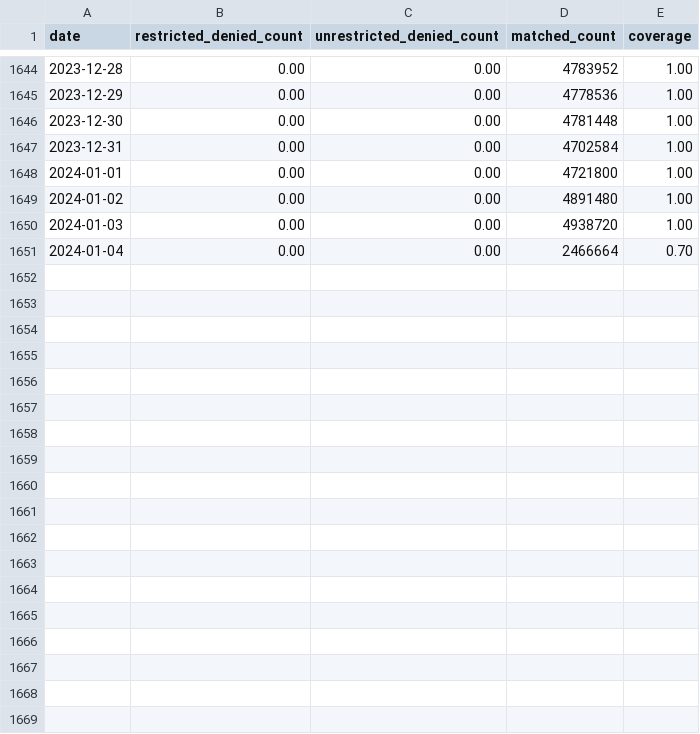
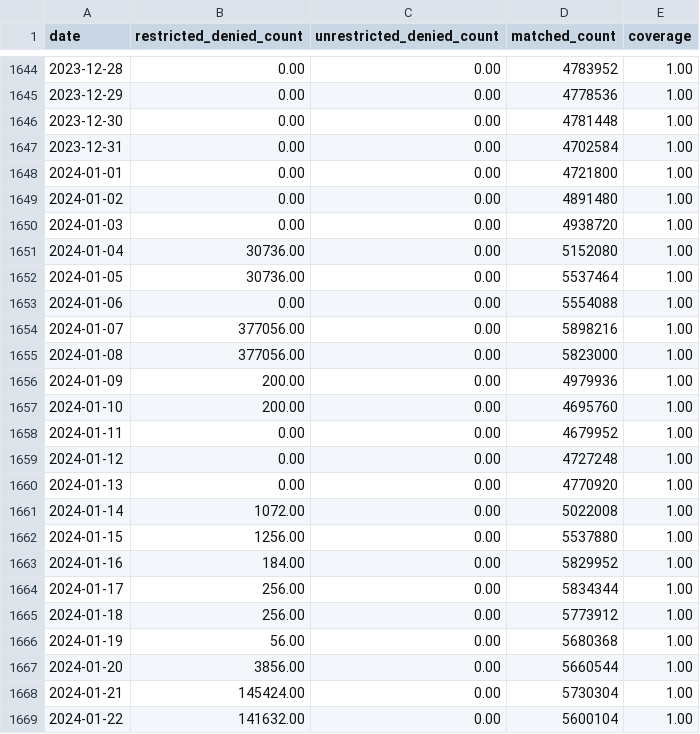
Before and after one commit to turfed/snowflake-paper, a CSV file: figures/proxies/client-match.csv, drawn as a sheet; only a part is shown, gaps mark what is left out; the diff covers the shown part only.

```diff
--- a/figures/proxies/client-match.csv
+++ b/figures/proxies/client-match.csv
@@ -1650,2 +1650,20 @@ date,restricted_denied_count,unrestricted_denied_count,matched_count,coverage
 2024-01-03,0.00,0.00,4938720,1.00
-2024-01-04,0.00,0.00,2466664,0.70
+2024-01-04,30736.00,0.00,5152080,1.00
+2024-01-05,30736.00,0.00,5537464,1.00
+2024-01-06,0.00,0.00,5554088,1.00
+2024-01-07,377056.00,0.00,5898216,1.00
+2024-01-08,377056.00,0.00,5823000,1.00
+2024-01-09,200.00,0.00,4979936,1.00
+2024-01-10,200.00,0.00,4695760,1.00
+2024-01-11,0.00,0.00,4679952,1.00
+2024-01-12,0.00,0.00,4727248,1.00
+2024-01-13,0.00,0.00,4770920,1.00
+2024-01-14,1072.00,0.00,5022008,1.00
+2024-01-15,1256.00,0.00,5537880,1.00
+2024-01-16,184.00,0.00,5829952,1.00
+2024-01-17,256.00,0.00,5834344,1.00
+2024-01-18,256.00,0.00,5773912,1.00
+2024-01-19,56.00,0.00,5680368,1.00
+2024-01-20,3856.00,0.00,5660544,1.00
+2024-01-21,145424.00,0.00,5730304,1.00
+2024-01-22,141632.00,0.00,5600104,1.00
```
Also changed, not shown: 11 added rows elsewhere in this file, figures/proxies/proxy-nat-type.csv, figures/proxies/proxy-type.csv, 5 other files.
